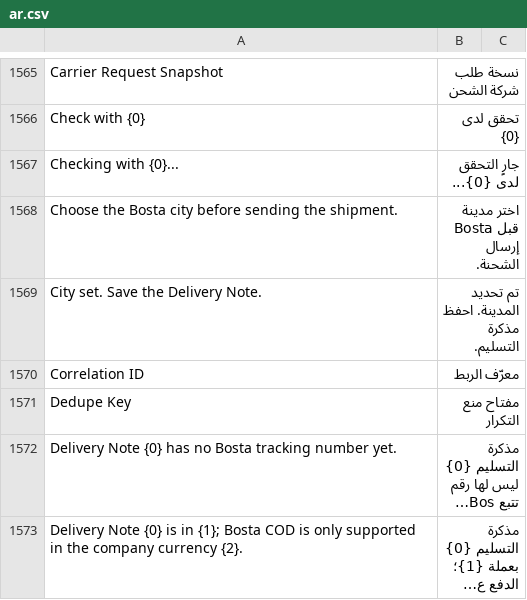
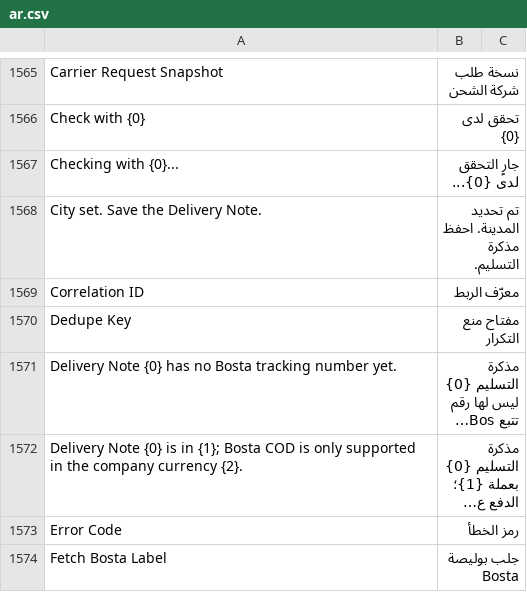
Before and after one commit to MohamedAmirr/tamwenat-el-zekrayat, a CSV file: marketplace_integrations/translations/ar.csv, drawn as a sheet; only a part is shown, gaps mark what is left out; the shorter side is filled out with more unchanged rows; long unchanged cells end in ….

Commit message:
Publish apps/marketplace_integrations from dev a0f80bd
Source: dev a0f80bdb44be59107ff6e14dce6da066ab20120f

```diff
--- a/marketplace_integrations/translations/ar.csv
+++ b/marketplace_integrations/translations/ar.csv
@@ -1567,3 +1567,2 @@ Check with {0},تحقق لدى {0}
 Checking with {0}...,جارٍ التحقق لدى {0}...
-Choose the Bosta city before sending the shipment.,اختر مدينة Bosta قبل إرسال الشحنة.
 City set. Save the Delivery Note.,تم تحديد المدينة. احفظ مذكرة التسليم.
```
Also changed, not shown: 18 other files.
